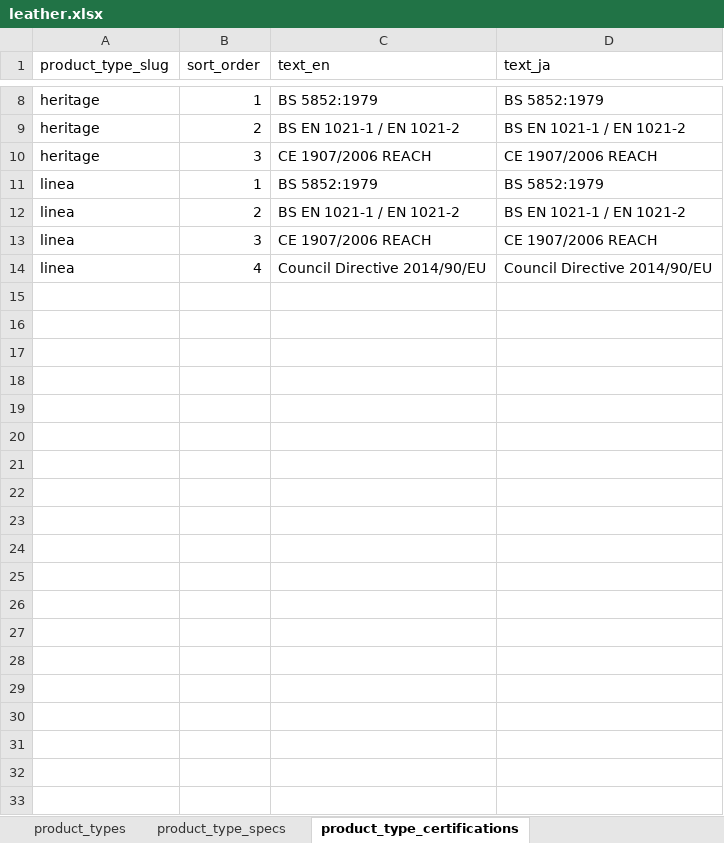
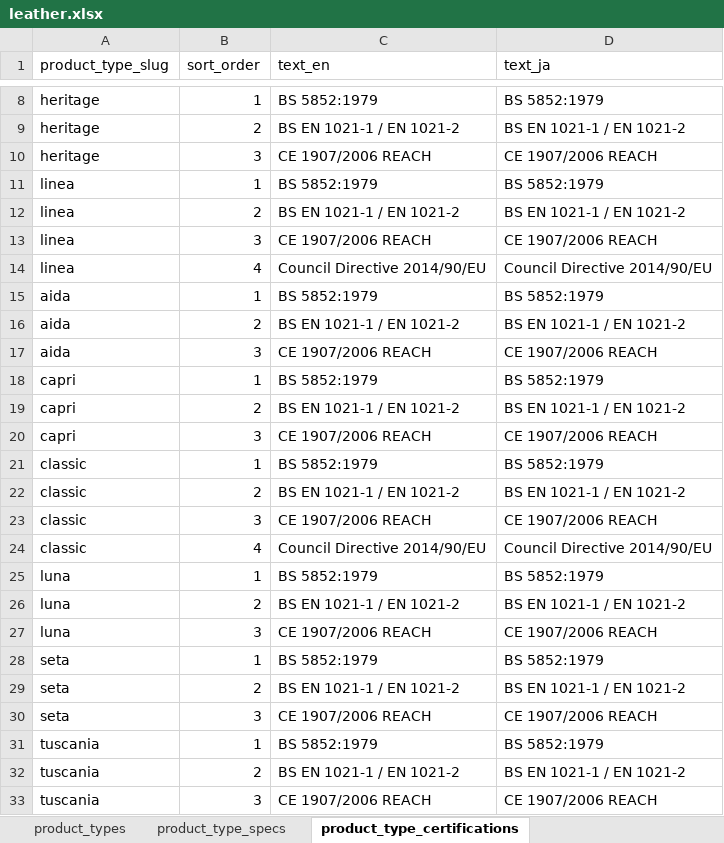
Before and after one commit to Michaelliu0102/camari-japan-website, an Excel workbook: data/import/leather/leather.xlsx, sheet product_type_certifications, drawn as a sheet; only a part is shown, gaps mark what is left out; values as stored, in another font and other column widths than the file's, no borders; the diff names each change by its address in the sheet, - before the commit and + after, or states it on an @@ line.

```diff
--- a/data/import/leather/leather.xlsx (sheet product_type_certifications)
+++ b/data/import/leather/leather.xlsx (sheet product_type_certifications)
+row 15: aida | 1 | BS 5852:1979 | BS 5852:1979
+row 16: aida | 2 | BS EN 1021-1 / EN 1021-2 | BS EN 1021-1 / EN 1021-2
+row 17: aida | 3 | CE 1907/2006 REACH | CE 1907/2006 REACH
+row 18: capri | 1 | BS 5852:1979 | BS 5852:1979
+row 19: capri | 2 | BS EN 1021-1 / EN 1021-2 | BS EN 1021-1 / EN 1021-2
+row 20: capri | 3 | CE 1907/2006 REACH | CE 1907/2006 REACH
+row 21: classic | 1 | BS 5852:1979 | BS 5852:1979
+row 22: classic | 2 | BS EN 1021-1 / EN 1021-2 | BS EN 1021-1 / EN 1021-2
+row 23: classic | 3 | CE 1907/2006 REACH | CE 1907/2006 REACH
+row 24: classic | 4 | Council Directive 2014/90/EU | Council Directive 2014/90/EU
+row 25: luna | 1 | BS 5852:1979 | BS 5852:1979
+row 26: luna | 2 | BS EN 1021-1 / EN 1021-2 | BS EN 1021-1 / EN 1021-2
+row 27: luna | 3 | CE 1907/2006 REACH | CE 1907/2006 REACH
+row 28: seta | 1 | BS 5852:1979 | BS 5852:1979
+row 29: seta | 2 | BS EN 1021-1 / EN 1021-2 | BS EN 1021-1 / EN 1021-2
+row 30: seta | 3 | CE 1907/2006 REACH | CE 1907/2006 REACH
+row 31: tuscania | 1 | BS 5852:1979 | BS 5852:1979
+row 32: tuscania | 2 | BS EN 1021-1 / EN 1021-2 | BS EN 1021-1 / EN 1021-2
+row 33: tuscania | 3 | CE 1907/2006 REACH | CE 1907/2006 REACH
```
Also changed, not shown: sheet skus, sheet product_type_specs, sheet product_types, sheet product_type_downloads, data/import/alcantara/alcantara.xlsx, data/import/fabric/fabric.xlsx, 2 other files.
